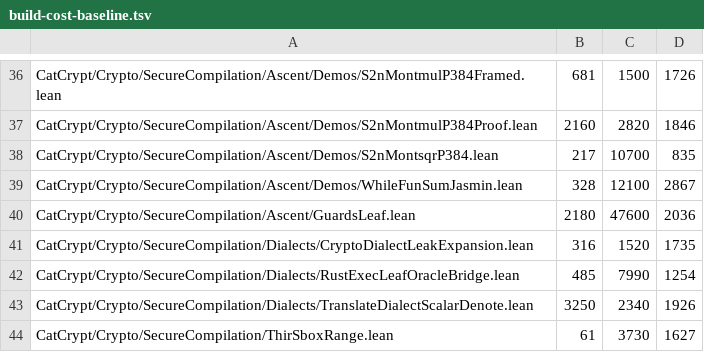
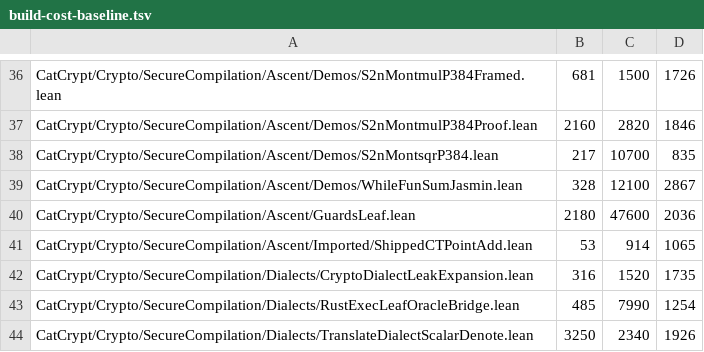
Before and after one commit to spitters/catcrypt-compiler, a TSV file: scripts/build-cost-baseline.tsv, drawn as a sheet; only a part is shown, gaps mark what is left out; the shorter side is filled out with more unchanged rows; the diff names each change by its address in the sheet, - before the commit and + after, or states it on an @@ line.

```diff
--- a/scripts/build-cost-baseline.tsv
+++ b/scripts/build-cost-baseline.tsv
+row 41: CatCrypt/Crypto/SecureCompilation/Ascent/Imported/ShippedCTPointAdd.lean | 53 | 914 | 1065
```
Also changed, not shown: 3 other files.
